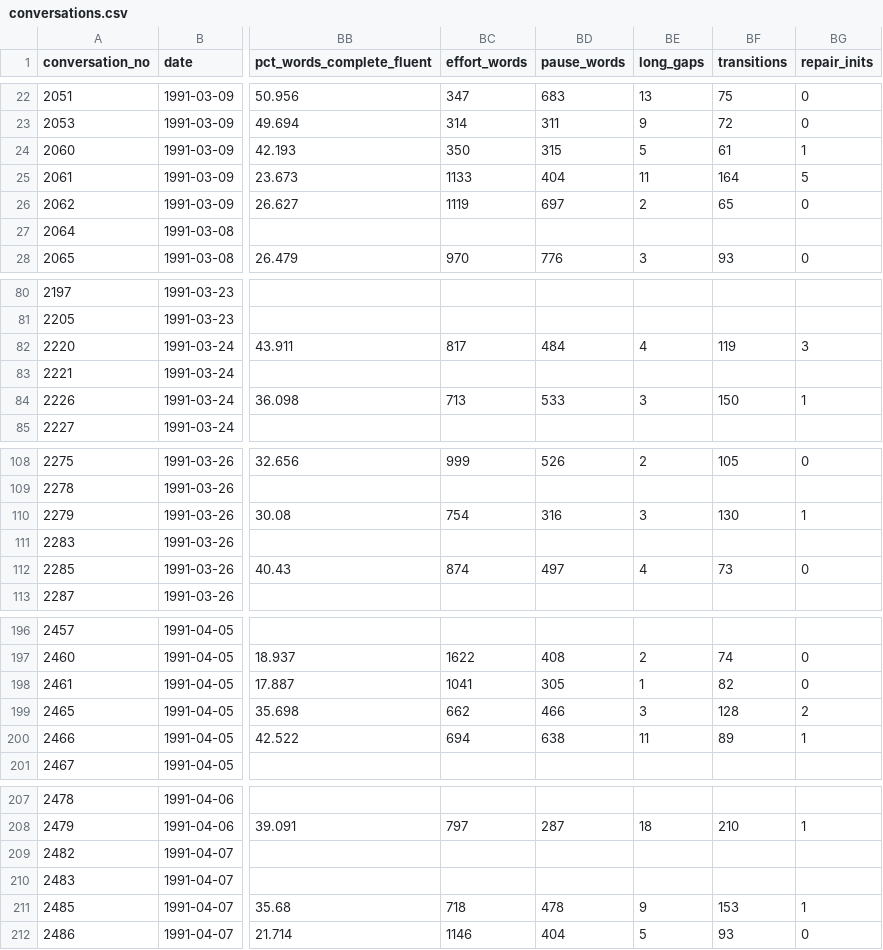
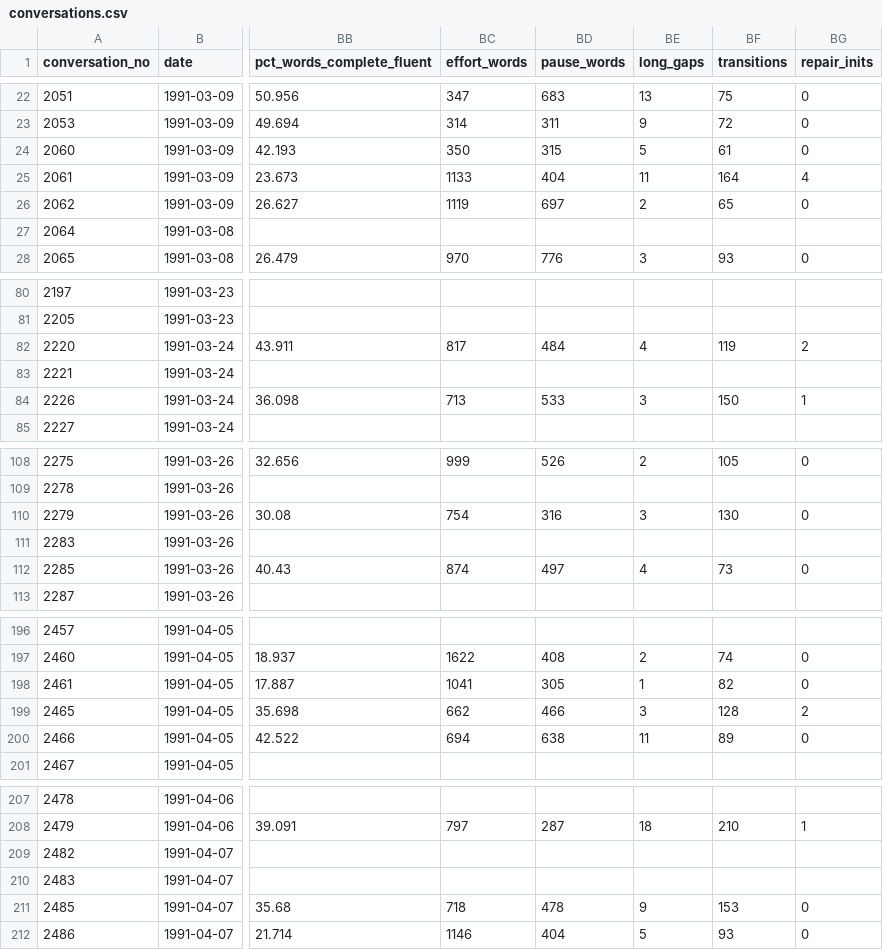
Before and after one commit to edit-nameRedacted/SDA-Disfluencies-Visualization, a CSV file: site/conversations.csv, drawn as a sheet; only a part is shown, gaps mark what is left out; the diff covers the shown part only; the diff names each change by its address in the sheet, - before the commit and + after, or states it on an @@ line.

```diff
--- a/site/conversations.csv
+++ b/site/conversations.csv
-BG24 (repair_inits): 1
+BG24 (repair_inits): 0
-BG25 (repair_inits): 5
+BG25 (repair_inits): 4
-BG82 (repair_inits): 3
+BG82 (repair_inits): 2
-BG110 (repair_inits): 1
+BG110 (repair_inits): 0
-BG200 (repair_inits): 1
+BG200 (repair_inits): 0
-BG211 (repair_inits): 1
+BG211 (repair_inits): 0
```
Also changed, not shown: 9 edited cells elsewhere in this file, process/repair/repair_initiations.csv, 17 other files.
